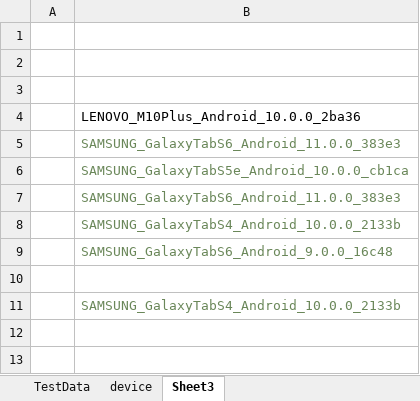
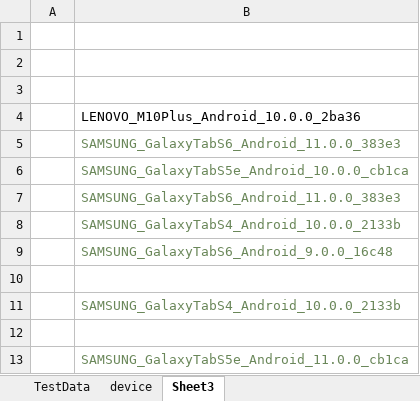
Before and after one commit to ganezz/native-mobile-corporate-onboarding, an Excel workbook: ${project.build.directory}/test-classes/DataSet/NMCO_ONB.xlsx, sheet Sheet3, drawn as a sheet; values as stored, in another font and other column widths than the file's, no borders; the diff names each change by its address in the sheet, - before the commit and + after, or states it on an @@ line.

```diff
--- a/${project.build.directory}/test-classes/DataSet/NMCO_ONB.xlsx (sheet Sheet3)
+++ b/${project.build.directory}/test-classes/DataSet/NMCO_ONB.xlsx (sheet Sheet3)
+row 12: (empty)
+row 13:  | SAMSUNG_GalaxyTabS5e_Android_11.0.0_cb1ca
```
Also changed, not shown: sheet device, 14 other files.
